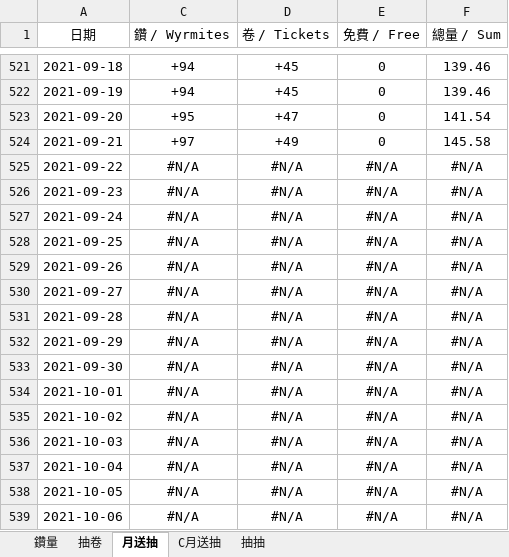
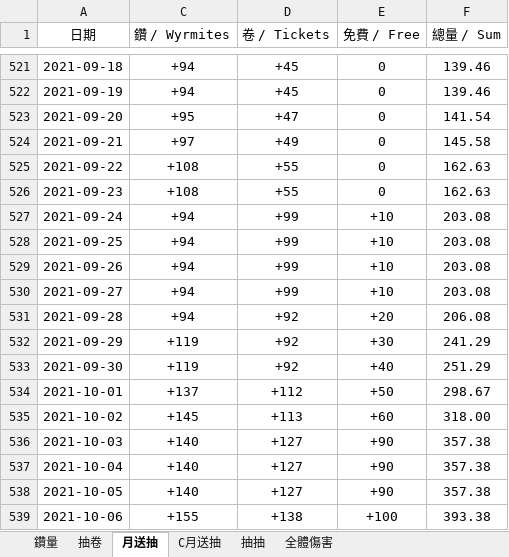
Before and after one commit to RaenonX-DL/dragalia-data-track, an Excel workbook: Dragalia Data.xlsx, sheet 月送抽, drawn as a sheet; only a part is shown, gaps mark what is left out; values as stored, in another font and other column widths than the file's, no borders; conditional formats not drawn; the diff covers the shown part only; the diff names each change by its address in the sheet, - before the commit and + after, or states it on an @@ line.

```diff
--- a/Dragalia Data.xlsx (sheet 月送抽)
+++ b/Dragalia Data.xlsx (sheet 月送抽)
+sheet tab: 全體傷害
-C525:C526 (鑽 / Wyrmites): #N/A
+C525:C526 (鑽 / Wyrmites): +108
-D525:D526 (卷 / Tickets): #N/A
+D525:D526 (卷 / Tickets): +55
-E525:E526 (免費 / Free): #N/A
+E525:E526 (免費 / Free): 0
-F525:F526 (總量 / Sum): #N/A
+F525:F526 (總量 / Sum): 162.63
-C527:C531 (鑽 / Wyrmites): #N/A
+C527:C531 (鑽 / Wyrmites): +94
-D527:D530 (卷 / Tickets): #N/A
+D527:D530 (卷 / Tickets): +99
-E527:E530 (免費 / Free): #N/A
+E527:E530 (免費 / Free): +10
-F527:F530 (總量 / Sum): #N/A
+F527:F530 (總量 / Sum): 203.08
-D531:D533 (卷 / Tickets): #N/A
+D531:D533 (卷 / Tickets): +92
-E531 (免費 / Free): #N/A
+E531 (免費 / Free): +20
-F531 (總量 / Sum): #N/A
+F531 (總量 / Sum): 206.08
-C532:C533 (鑽 / Wyrmites): #N/A
+C532:C533 (鑽 / Wyrmites): +119
-E532 (免費 / Free): #N/A
+E532 (免費 / Free): +30
-F532 (總量 / Sum): #N/A
+F532 (總量 / Sum): 241.29
-E533 (免費 / Free): #N/A
+E533 (免費 / Free): +40
-F533 (總量 / Sum): #N/A
+F533 (總量 / Sum): 251.29
-C534 (鑽 / Wyrmites): #N/A
+C534 (鑽 / Wyrmites): +137
-D534 (卷 / Tickets): #N/A
+D534 (卷 / Tickets): +112
-E534 (免費 / Free): #N/A
+E534 (免費 / Free): +50
-F534 (總量 / Sum): #N/A
+F534 (總量 / Sum): 298.67
-C535 (鑽 / Wyrmites): #N/A
+C535 (鑽 / Wyrmites): +145
-D535 (卷 / Tickets): #N/A
+D535 (卷 / Tickets): +113
-E535 (免費 / Free): #N/A
+E535 (免費 / Free): +60
-F535 (總量 / Sum): #N/A
+F535 (總量 / Sum): 318.00
-C536:C538 (鑽 / Wyrmites): #N/A
+C536:C538 (鑽 / Wyrmites): +140
-D536:D538 (卷 / Tickets): #N/A
+D536:D538 (卷 / Tickets): +127
-E536:E538 (免費 / Free): #N/A
+E536:E538 (免費 / Free): +90
-F536:F538 (總量 / Sum): #N/A
+F536:F538 (總量 / Sum): 357.38
-C539 (鑽 / Wyrmites): #N/A
+C539 (鑽 / Wyrmites): +155
-D539 (卷 / Tickets): #N/A
+D539 (卷 / Tickets): +138
-E539 (免費 / Free): #N/A
+E539 (免費 / Free): +100
-F539 (總量 / Sum): #N/A
+F539 (總量 / Sum): 393.38
```
Also changed, not shown: 100 edited cells elsewhere in this sheet, sheet 抽卷, sheet 鑽量, sheet 抽抽, hidden cells, charts or pictures, Brainstorm.xlsx.
